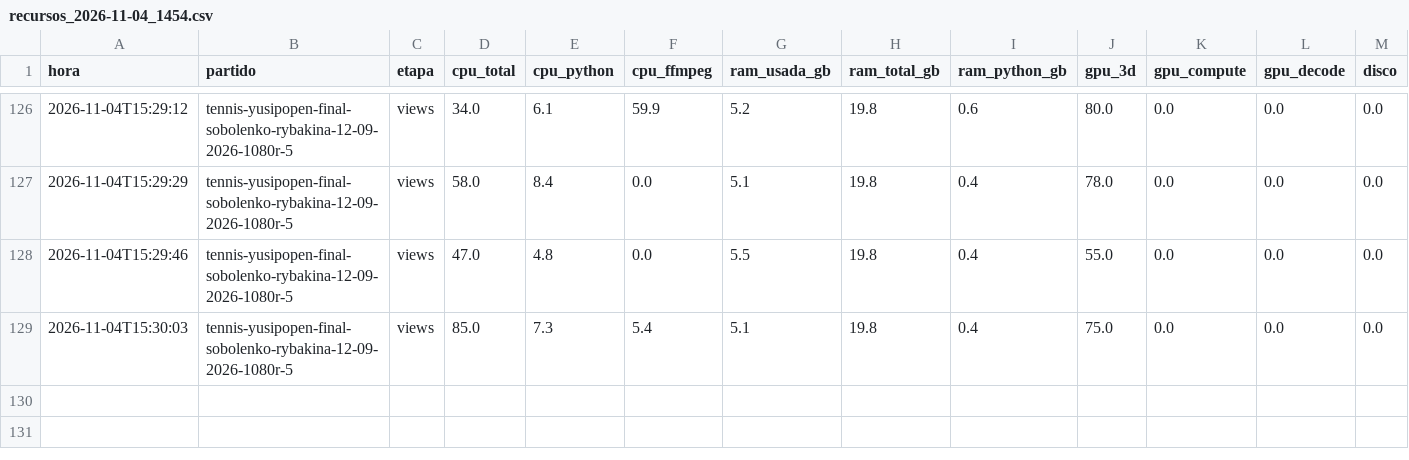
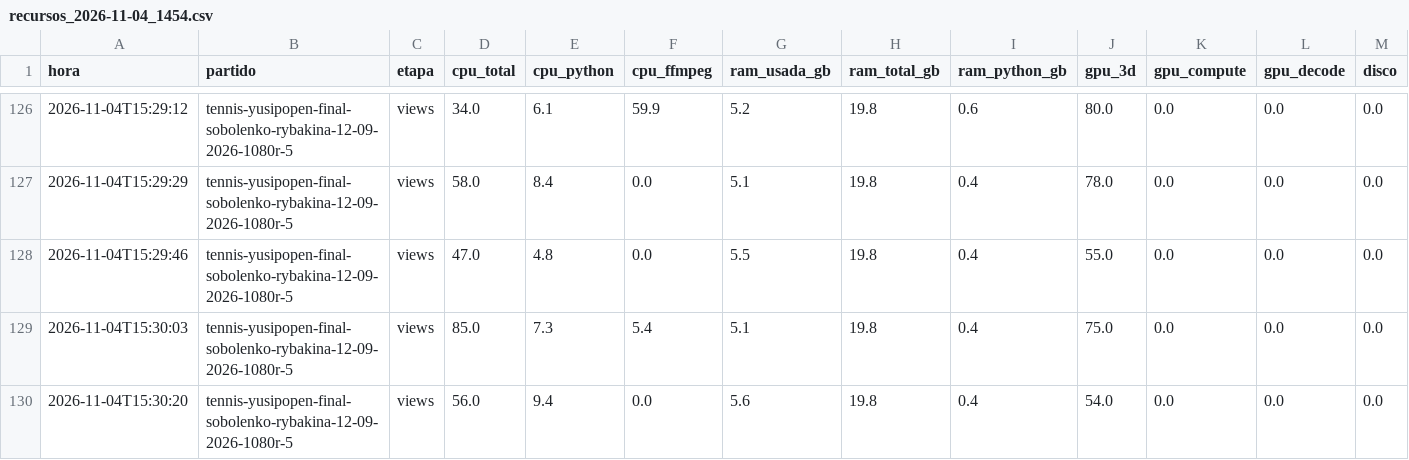
Before and after one commit to estebancobo-dot/tennis-biomechanics, a CSV file: recursos/recursos_2026-11-04_1454.csv, drawn as a sheet; only a part is shown, gaps mark what is left out.

```diff
--- a/recursos/recursos_2026-11-04_1454.csv
+++ b/recursos/recursos_2026-11-04_1454.csv
@@ -129 +129,2 @@ hora,partido,etapa,cpu_total,cpu_python,cpu_ffmpeg,ram_usada_gb,ram_total_gb,ram
 2026-11-04T15:30:03,tennis-yusipopen-final-sobolenko-rybakina-12-09-2026-1080r-5,views,85.0,7.3,5.4,5.1,19.8,0.4,75.0,0.0,0.0,0.0
+2026-11-04T15:30:20,tennis-yusipopen-final-sobolenko-rybakina-12-09-2026-1080r-5,views,56.0,9.4,0.0,5.6,19.8,0.4,54.0,0.0,0.0,0.0
```
Also changed, not shown: 5 other files.
